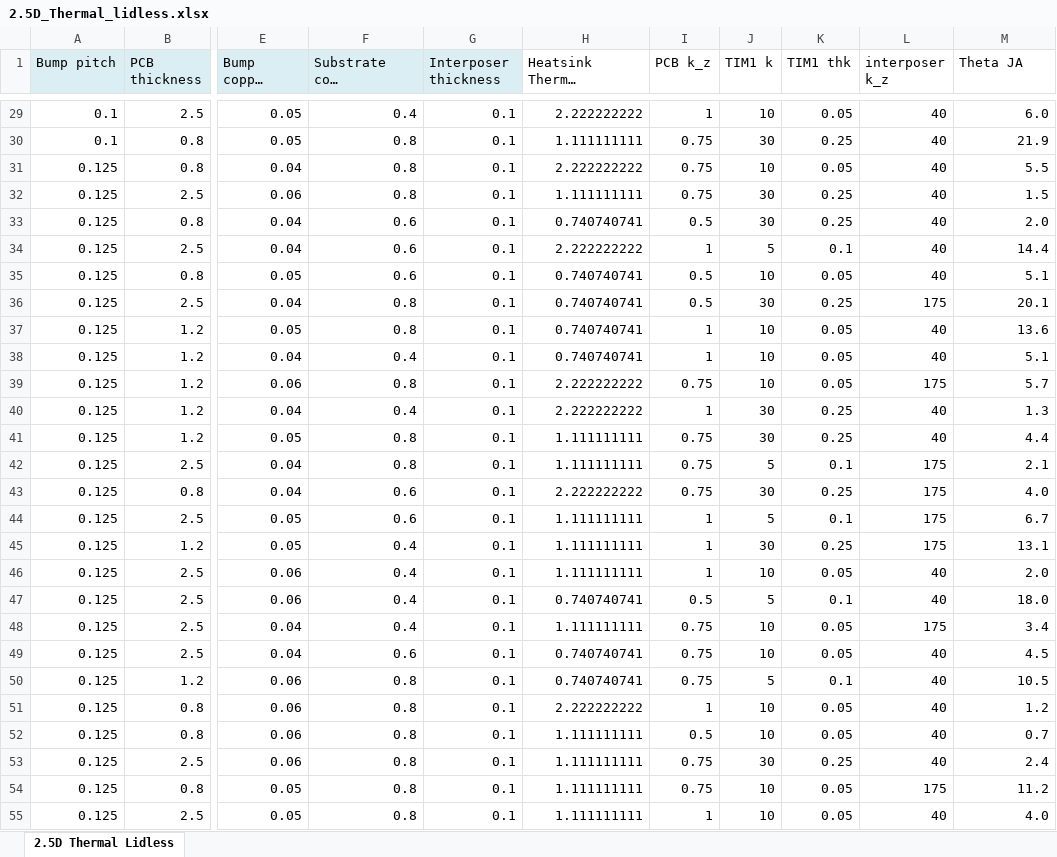
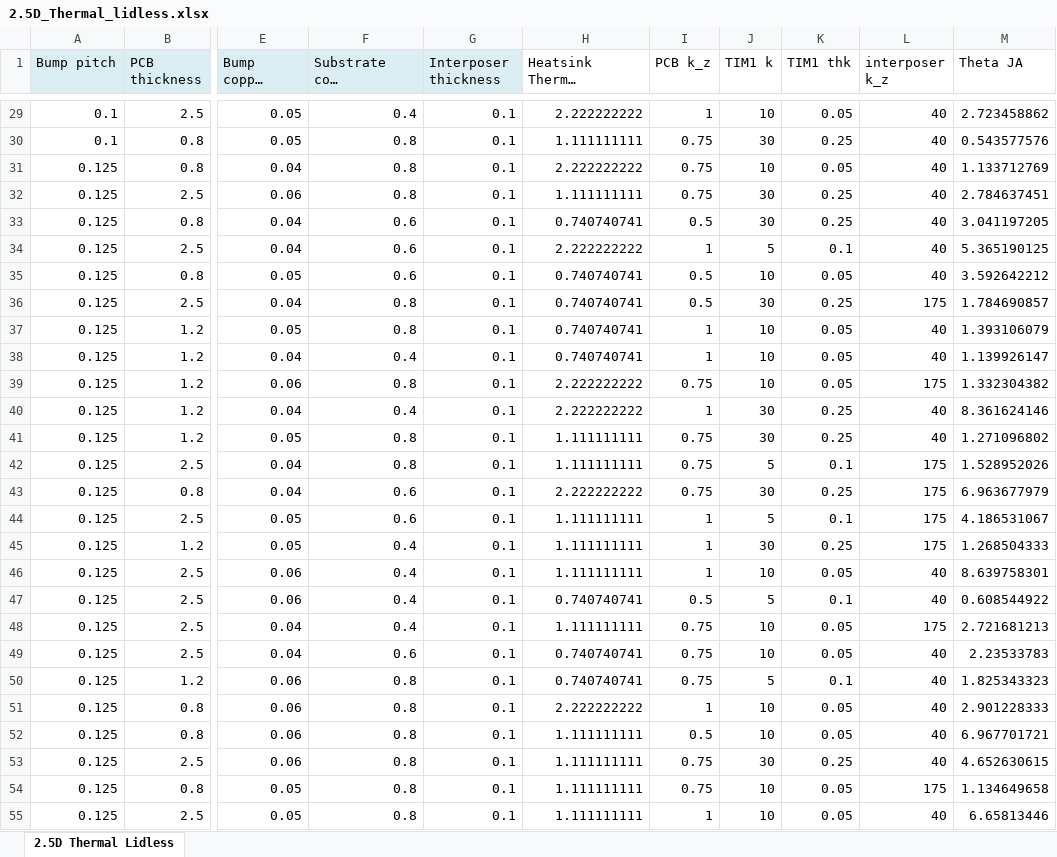
Before and after one commit to bbhow/PackagingProject, an Excel workbook: 2.5D_Thermal_lidless.xlsx, sheet 2.5D Thermal Lidless, drawn as a sheet; only a part is shown, gaps mark what is left out; long unchanged cells end in …; values as stored, in another font and other column widths than the file's, no borders; the diff covers the shown part only; the diff names each change by its address in the sheet, - before the commit and + after, or states it on an @@ line.

```diff
--- a/2.5D_Thermal_lidless.xlsx (sheet 2.5D Thermal Lidless)
+++ b/2.5D_Thermal_lidless.xlsx (sheet 2.5D Thermal Lidless)
-M29 (Theta JA): 6.0
+M29 (Theta JA): 2.723458862
-M30 (Theta JA): 21.9
+M30 (Theta JA): 0.543577576
-M31 (Theta JA): 5.5
+M31 (Theta JA): 1.133712769
-M32 (Theta JA): 1.5
+M32 (Theta JA): 2.784637451
-M33 (Theta JA): 2.0
+M33 (Theta JA): 3.041197205
-M34 (Theta JA): 14.4
+M34 (Theta JA): 5.365190125
-M35 (Theta JA): 5.1
+M35 (Theta JA): 3.592642212
-M36 (Theta JA): 20.1
+M36 (Theta JA): 1.784690857
-M37 (Theta JA): 13.6
+M37 (Theta JA): 1.393106079
-M38 (Theta JA): 5.1
+M38 (Theta JA): 1.139926147
-M39 (Theta JA): 5.7
+M39 (Theta JA): 1.332304382
-M40 (Theta JA): 1.3
+M40 (Theta JA): 8.361624146
-M41 (Theta JA): 4.4
+M41 (Theta JA): 1.271096802
-M42 (Theta JA): 2.1
+M42 (Theta JA): 1.528952026
-M43 (Theta JA): 4.0
+M43 (Theta JA): 6.963677979
-M44 (Theta JA): 6.7
+M44 (Theta JA): 4.186531067
-M45 (Theta JA): 13.1
+M45 (Theta JA): 1.268504333
-M46 (Theta JA): 2.0
+M46 (Theta JA): 8.639758301
-M47 (Theta JA): 18.0
+M47 (Theta JA): 0.608544922
-M48 (Theta JA): 3.4
+M48 (Theta JA): 2.721681213
-M49 (Theta JA): 4.5
+M49 (Theta JA): 2.23533783
-M50 (Theta JA): 10.5
+M50 (Theta JA): 1.825343323
-M51 (Theta JA): 1.2
+M51 (Theta JA): 2.901228333
-M52 (Theta JA): 0.7
+M52 (Theta JA): 6.967701721
-M53 (Theta JA): 2.4
+M53 (Theta JA): 4.652630615
-M54 (Theta JA): 11.2
+M54 (Theta JA): 1.134649658
-M55 (Theta JA): 4.0
+M55 (Theta JA): 6.65813446
```
Also changed, not shown: 473 edited cells elsewhere in this sheet, 2.5D_SJR.xlsx.
